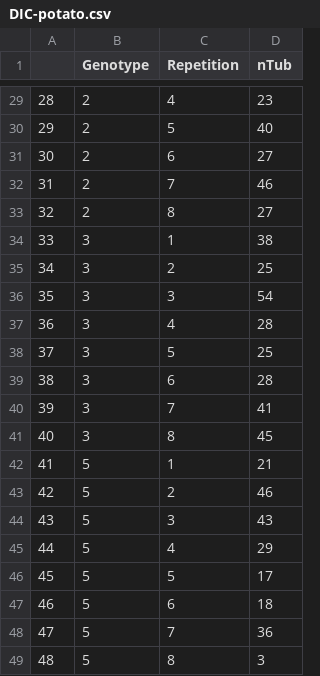
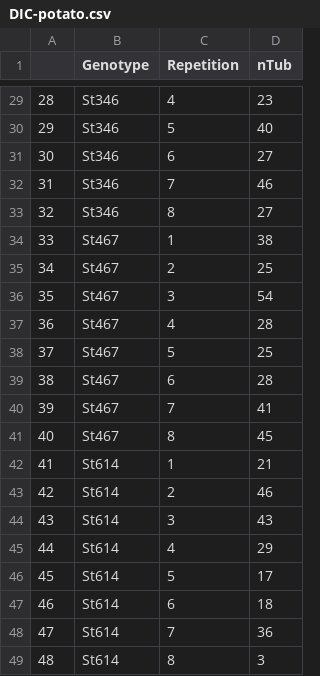
Before and after one commit to Matheus21sousa/ExperimentalStatistics, a CSV file: RawData/DIC-potato.csv, drawn as a sheet; only a part is shown, gaps mark what is left out; the diff covers the shown part only.

```diff
--- a/RawData/DIC-potato.csv
+++ b/RawData/DIC-potato.csv
@@ -29,21 +29,21 @@
-"28",2,4,23
-"29",2,5,40
-"30",2,6,27
-"31",2,7,46
-"32",2,8,27
-"33",3,1,38
-"34",3,2,25
-"35",3,3,54
-"36",3,4,28
-"37",3,5,25
-"38",3,6,28
-"39",3,7,41
-"40",3,8,45
-"41",5,1,21
-"42",5,2,46
-"43",5,3,43
-"44",5,4,29
-"45",5,5,17
-"46",5,6,18
-"47",5,7,36
-"48",5,8,3
+"28","St346",4,23
+"29","St346",5,40
+"30","St346",6,27
+"31","St346",7,46
+"32","St346",8,27
+"33","St467",1,38
+"34","St467",2,25
+"35","St467",3,54
+"36","St467",4,28
+"37","St467",5,25
+"38","St467",6,28
+"39","St467",7,41
+"40","St467",8,45
+"41","St614",1,21
+"42","St614",2,46
+"43","St614",3,43
+"44","St614",4,29
+"45","St614",5,17
+"46","St614",6,18
+"47","St614",7,36
+"48","St614",8,3
```
Also changed, not shown: 27 edited cells elsewhere in this file, 6 other files.
